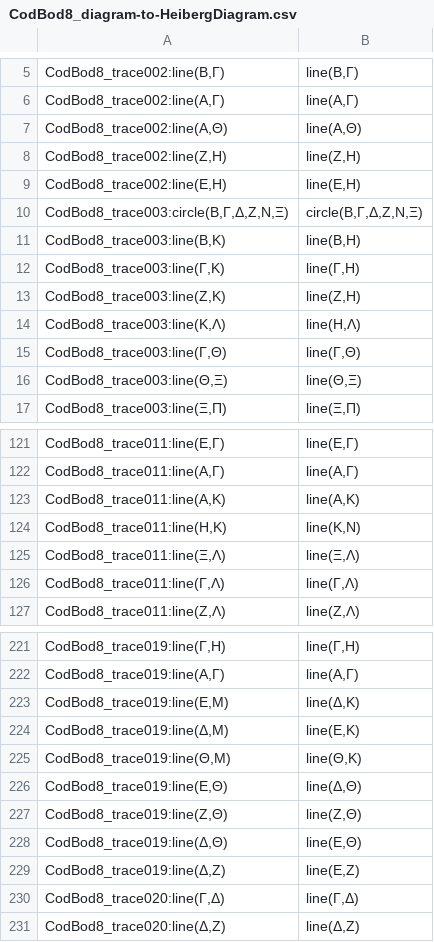
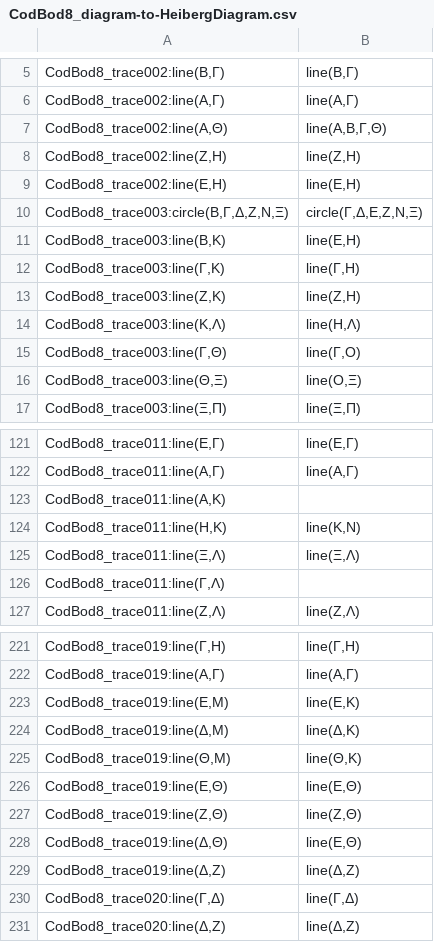
Before and after one commit to DocTaz/archimedes-hc, a CSV file: collections/CodBod8_diagram-to-HeibergDiagram.csv, drawn as a sheet; only a part is shown, gaps mark what is left out; the diff covers the shown part only.

```diff
--- a/collections/CodBod8_diagram-to-HeibergDiagram.csv
+++ b/collections/CodBod8_diagram-to-HeibergDiagram.csv
@@ -6,7 +6,7 @@
 "CodBod8_trace002:line(Α,Γ)","line(Α,Γ)"
-"CodBod8_trace002:line(Α,Θ)","line(Α,Θ)"
+"CodBod8_trace002:line(Α,Θ)","line(Α,Β,Γ,Θ)"
 "CodBod8_trace002:line(Ζ,Η)","line(Ζ,Η)"
 "CodBod8_trace002:line(Ε,Η)","line(Ε,Η)"
-"CodBod8_trace003:circle(Β,Γ,Δ,Ζ,Ν,Ξ)","circle(Β,Γ,Δ,Ζ,Ν,Ξ)"
-"CodBod8_trace003:line(Β,Κ)","line(Β,Η)"
+"CodBod8_trace003:circle(Β,Γ,Δ,Ζ,Ν,Ξ)","circle(Γ,Δ,Ε,Ζ,Ν,Ξ)"
+"CodBod8_trace003:line(Β,Κ)","line(Ε,Η)"
 "CodBod8_trace003:line(Γ,Κ)","line(Γ,Η)"
@@ -14,4 +14,4 @@
 "CodBod8_trace003:line(Κ,Λ)","line(Η,Λ)"
-"CodBod8_trace003:line(Γ,Θ)","line(Γ,Θ)"
-"CodBod8_trace003:line(Θ,Ξ)","line(Θ,Ξ)"
+"CodBod8_trace003:line(Γ,Θ)","line(Γ,Ο)"
+"CodBod8_trace003:line(Θ,Ξ)","line(Ο,Ξ)"
 "CodBod8_trace003:line(Ξ,Π)","line(Ξ,Π)"
@@ -122,6 +122,6 @@
 "CodBod8_trace011:line(Α,Γ)","line(Α,Γ)"
-"CodBod8_trace011:line(Α,Κ)","line(Α,Κ)"
+"CodBod8_trace011:line(Α,Κ)",""
 "CodBod8_trace011:line(Η,Κ)","line(Κ,Ν)"
 "CodBod8_trace011:line(Ξ,Λ)","line(Ξ,Λ)"
-"CodBod8_trace011:line(Γ,Λ)","line(Γ,Λ)"
+"CodBod8_trace011:line(Γ,Λ)",""
 "CodBod8_trace011:line(Ζ,Λ)","line(Ζ,Λ)"
@@ -222,9 +222,9 @@
 "CodBod8_trace019:line(Α,Γ)","line(Α,Γ)"
-"CodBod8_trace019:line(Ε,Μ)","line(Δ,Κ)"
-"CodBod8_trace019:line(Δ,Μ)","line(Ε,Κ)"
+"CodBod8_trace019:line(Ε,Μ)","line(Ε,Κ)"
+"CodBod8_trace019:line(Δ,Μ)","line(Δ,Κ)"
 "CodBod8_trace019:line(Θ,Μ)","line(Θ,Κ)"
-"CodBod8_trace019:line(Ε,Θ)","line(Δ,Θ)"
+"CodBod8_trace019:line(Ε,Θ)","line(Ε,Θ)"
 "CodBod8_trace019:line(Ζ,Θ)","line(Ζ,Θ)"
 "CodBod8_trace019:line(Δ,Θ)","line(Ε,Θ)"
-"CodBod8_trace019:line(Δ,Ζ)","line(Ε,Ζ)"
+"CodBod8_trace019:line(Δ,Ζ)","line(Δ,Ζ)"
 "CodBod8_trace020:line(Γ,Δ)","line(Γ,Δ)"
```
Also changed, not shown: 39 edited cells elsewhere in this file, 3 other files.
